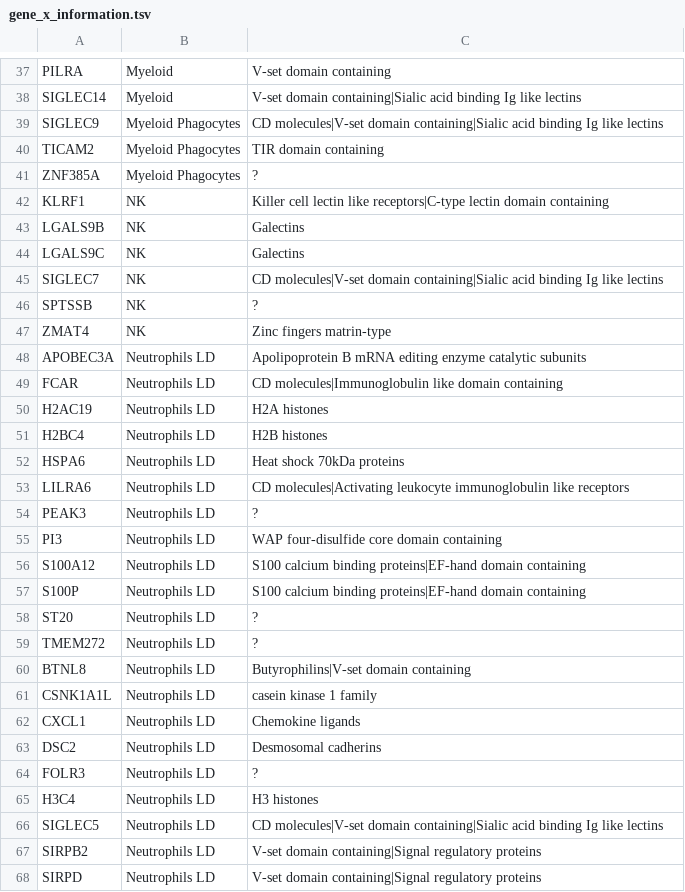
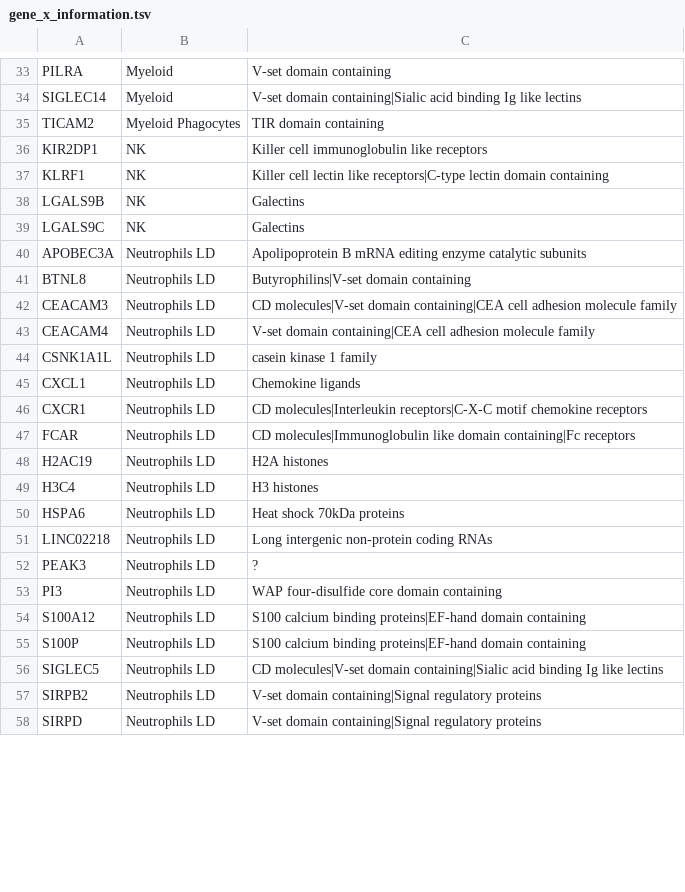
Before and after one commit to KwatMDPhD/Human.jl, a TSV file: output/immune_population/gene_x_information.tsv, drawn as a sheet; only a part is shown, gaps mark what is left out; the diff covers the shown part only.

Commit message:
HumanGenes1

```diff
--- a/output/immune_population/gene_x_information.tsv
+++ b/output/immune_population/gene_x_information.tsv
@@ -38,5 +34,4 @@ PILRA	Myeloid	V-set domain containing
 SIGLEC14	Myeloid	V-set domain containing|Sialic acid binding Ig like lectins
-SIGLEC9	Myeloid Phagocytes	CD molecules|V-set domain containing|Sialic acid binding Ig like lectins
 TICAM2	Myeloid Phagocytes	TIR domain containing
-ZNF385A	Myeloid Phagocytes	?
+KIR2DP1	NK	Killer cell immunoglobulin like receptors
 KLRF1	NK	Killer cell lectin like receptors|C-type lectin domain containing
@@ -44,11 +39,14 @@ LGALS9B	NK	Galectins
 LGALS9C	NK	Galectins
-SIGLEC7	NK	CD molecules|V-set domain containing|Sialic acid binding Ig like lectins
-SPTSSB	NK	?
-ZMAT4	NK	Zinc fingers matrin-type
 APOBEC3A	Neutrophils LD	Apolipoprotein B mRNA editing enzyme catalytic subunits
-FCAR	Neutrophils LD	CD molecules|Immunoglobulin like domain containing
+BTNL8	Neutrophils LD	Butyrophilins|V-set domain containing
+CEACAM3	Neutrophils LD	CD molecules|V-set domain containing|CEA cell adhesion molecule family
+CEACAM4	Neutrophils LD	V-set domain containing|CEA cell adhesion molecule family
+CSNK1A1L	Neutrophils LD	casein kinase 1 family
+CXCL1	Neutrophils LD	Chemokine ligands
+CXCR1	Neutrophils LD	CD molecules|Interleukin receptors|C-X-C motif chemokine receptors
+FCAR	Neutrophils LD	CD molecules|Immunoglobulin like domain containing|Fc receptors
 H2AC19	Neutrophils LD	H2A histones
-H2BC4	Neutrophils LD	H2B histones
+H3C4	Neutrophils LD	H3 histones
 HSPA6	Neutrophils LD	Heat shock 70kDa proteins
-LILRA6	Neutrophils LD	CD molecules|Activating leukocyte immunoglobulin like receptors
+LINC02218	Neutrophils LD	Long intergenic non-protein coding RNAs
 PEAK3	Neutrophils LD	?
@@ -57,10 +55,2 @@ S100A12	Neutrophils LD	S100 calcium binding proteins|EF-hand domain containing
 S100P	Neutrophils LD	S100 calcium binding proteins|EF-hand domain containing
-ST20	Neutrophils LD	?
-TMEM272	Neutrophils LD	?
-BTNL8	Neutrophils LD	Butyrophilins|V-set domain containing
-CSNK1A1L	Neutrophils LD	casein kinase 1 family
-CXCL1	Neutrophils LD	Chemokine ligands
-DSC2	Neutrophils LD	Desmosomal cadherins
-FOLR3	Neutrophils LD	?
-H3C4	Neutrophils LD	H3 histones
 SIGLEC5	Neutrophils LD	CD molecules|V-set domain containing|Sialic acid binding Ig like lectins
```
Also changed, not shown: 2 added rows, 13 removed rows and 13 moved rows elsewhere in this file, output/immune_population_and_neural_population/gene_x_information.tsv, output/immune_population_and_neural_population_gene_x_information.tsv, 35 other files.
